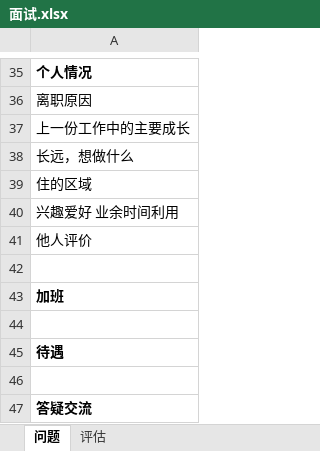
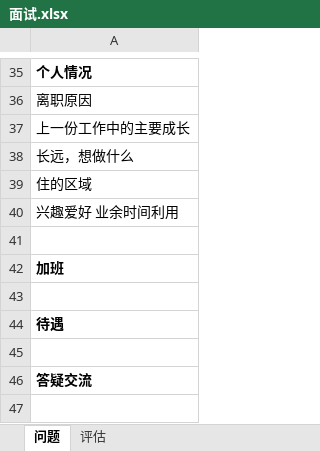
Before and after one commit to Gaolbirdy/Work, an Excel workbook: 项目/面试.xlsx, sheet 问题, drawn as a sheet; only a part is shown, gaps mark what is left out; values as stored, in another font and other column widths than the file's, no borders; the diff names each change by its address in the sheet, - before the commit and + after, or states it on an @@ line.

Commit message:
commit

```diff
--- a/项目/面试.xlsx (sheet 问题)
+++ b/项目/面试.xlsx (sheet 问题)
-row 41: 他人评价
```
